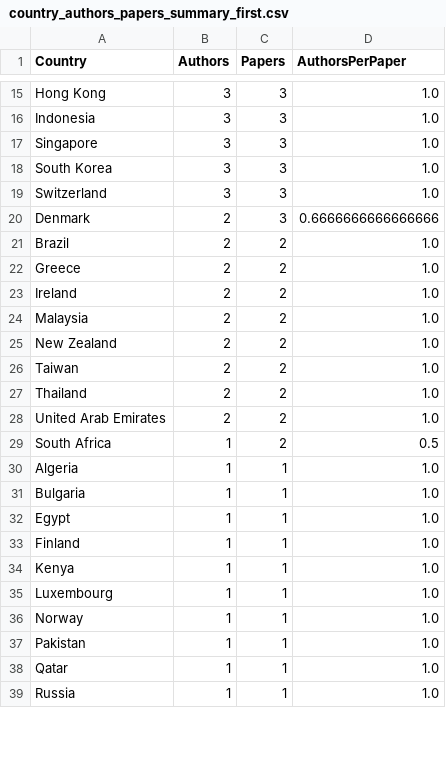
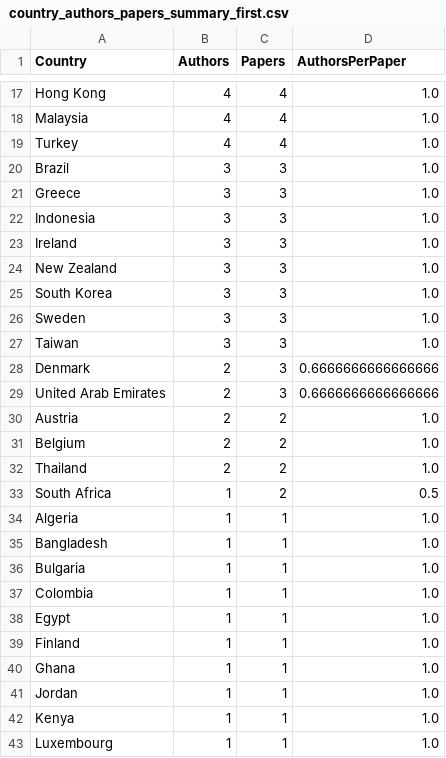
Before and after one commit to CAIRNepal/algorithmic-bias-survey, a CSV file: evaluation/analysis/figures_new/country_authors_papers_summary_first.csv, drawn as a sheet; only a part is shown, gaps mark what is left out; the shorter side is filled out with more unchanged rows; removed rows and columns are numbered as before the commit, all else as after; the diff covers the shown part only; the diff names each change by its address in the sheet, - before the commit and + after, or states it on an @@ line.

Commit message:
Update figures_new with 520-paper corpus regeneration

```diff
--- a/evaluation/analysis/figures_new/country_authors_papers_summary_first.csv
+++ b/evaluation/analysis/figures_new/country_authors_papers_summary_first.csv
-B17 (Authors): 3
+B17 (Authors): 4
-C17 (Papers): 3
+C17 (Papers): 4
+row 18: Malaysia | 4 | 4 | 1.0
+row 19: Turkey | 4 | 4 | 1.0
+row 20: Brazil | 3 | 3 | 1.0
+row 21: Greece | 3 | 3 | 1.0
-A23 (Country): Singapore
+A23 (Country): Ireland
+row 24: New Zealand | 3 | 3 | 1.0
-A26 (Country): Switzerland
+A26 (Country): Sweden
+row 27: Taiwan | 3 | 3 | 1.0
+row 29: United Arab Emirates | 2 | 3 | 0.6666666666666666
-A30 (Country): Brazil
+A30 (Country): Austria
-row 22: Greece | 2 | 2 | 1.0
-A31 (Country): Ireland
+A31 (Country): Belgium
-row 24: Malaysia | 2 | 2 | 1.0
-row 25: New Zealand | 2 | 2 | 1.0
-row 26: Taiwan | 2 | 2 | 1.0
-row 28: United Arab Emirates | 2 | 2 | 1.0
+row 35: Bangladesh | 1 | 1 | 1.0
+row 37: Colombia | 1 | 1 | 1.0
+row 40: Ghana | 1 | 1 | 1.0
+row 41: Jordan | 1 | 1 | 1.0
```
Also changed, not shown: 8 added rows, 4 removed rows and 24 edited cells elsewhere in this file, evaluation/analysis/figures_new/country_authors_papers_summary_all_rows.csv, 12 other files.
